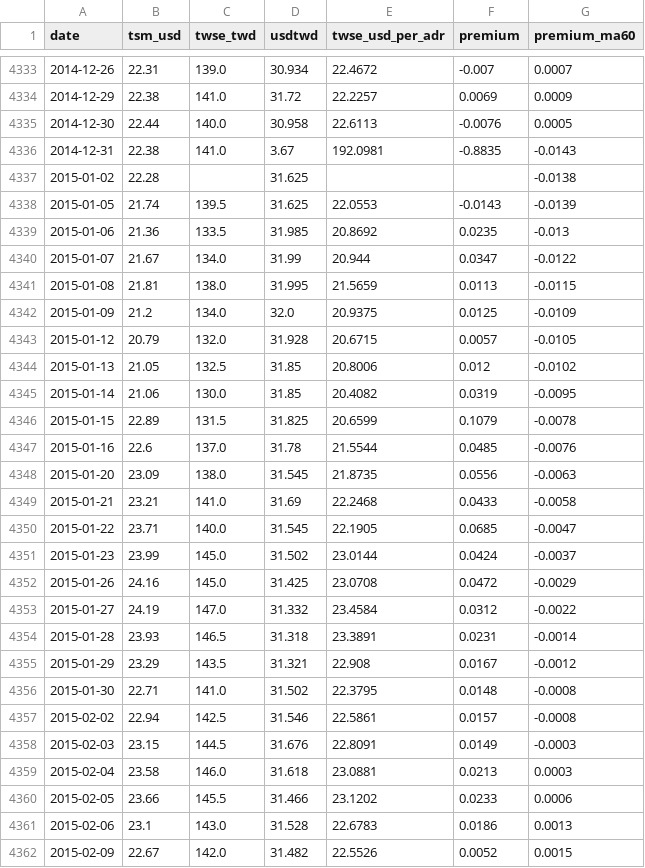
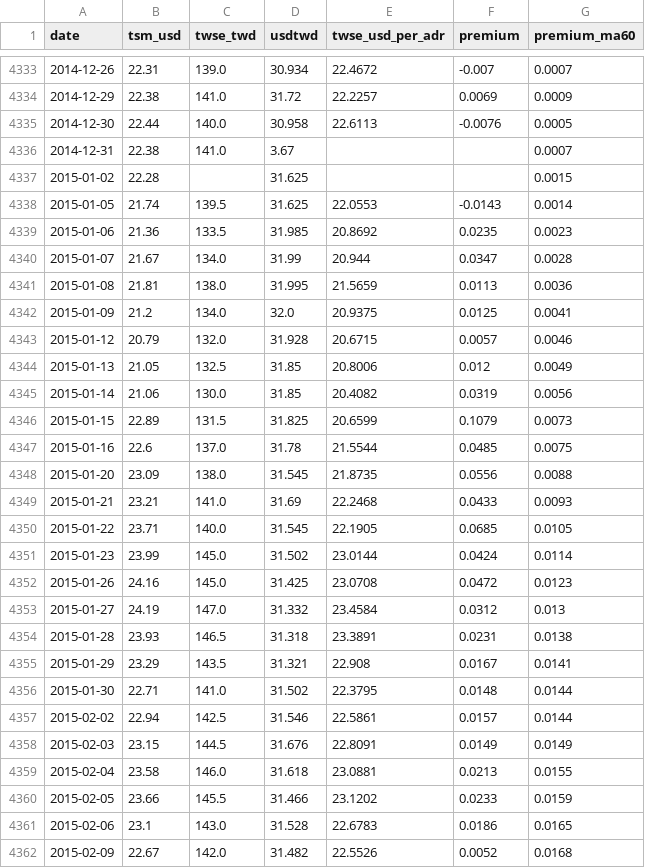
Before and after one commit to dykim0210/tsmc-adr-premium, a CSV file: data/tsmc_adr_premium.csv, drawn as a sheet; only a part is shown, gaps mark what is left out; the diff covers the shown part only.

```diff
--- a/data/tsmc_adr_premium.csv
+++ b/data/tsmc_adr_premium.csv
@@ -4335,28 +4335,28 @@
 2014-12-30,22.44,140.0,30.958,22.6113,-0.0076,0.0005
-2014-12-31,22.38,141.0,3.67,192.0981,-0.8835,-0.0143
-2015-01-02,22.28,,31.625,,,-0.0138
-2015-01-05,21.74,139.5,31.625,22.0553,-0.0143,-0.0139
-2015-01-06,21.36,133.5,31.985,20.8692,0.0235,-0.013
-2015-01-07,21.67,134.0,31.99,20.944,0.0347,-0.0122
-2015-01-08,21.81,138.0,31.995,21.5659,0.0113,-0.0115
-2015-01-09,21.2,134.0,32.0,20.9375,0.0125,-0.0109
-2015-01-12,20.79,132.0,31.928,20.6715,0.0057,-0.0105
-2015-01-13,21.05,132.5,31.85,20.8006,0.012,-0.0102
-2015-01-14,21.06,130.0,31.85,20.4082,0.0319,-0.0095
-2015-01-15,22.89,131.5,31.825,20.6599,0.1079,-0.0078
-2015-01-16,22.6,137.0,31.78,21.5544,0.0485,-0.0076
-2015-01-20,23.09,138.0,31.545,21.8735,0.0556,-0.0063
-2015-01-21,23.21,141.0,31.69,22.2468,0.0433,-0.0058
-2015-01-22,23.71,140.0,31.545,22.1905,0.0685,-0.0047
-2015-01-23,23.99,145.0,31.502,23.0144,0.0424,-0.0037
-2015-01-26,24.16,145.0,31.425,23.0708,0.0472,-0.0029
-2015-01-27,24.19,147.0,31.332,23.4584,0.0312,-0.0022
-2015-01-28,23.93,146.5,31.318,23.3891,0.0231,-0.0014
-2015-01-29,23.29,143.5,31.321,22.908,0.0167,-0.0012
-2015-01-30,22.71,141.0,31.502,22.3795,0.0148,-0.0008
-2015-02-02,22.94,142.5,31.546,22.5861,0.0157,-0.0008
-2015-02-03,23.15,144.5,31.676,22.8091,0.0149,-0.0003
-2015-02-04,23.58,146.0,31.618,23.0881,0.0213,0.0003
-2015-02-05,23.66,145.5,31.466,23.1202,0.0233,0.0006
-2015-02-06,23.1,143.0,31.528,22.6783,0.0186,0.0013
-2015-02-09,22.67,142.0,31.482,22.5526,0.0052,0.0015
+2014-12-31,22.38,141.0,3.67,,,0.0007
+2015-01-02,22.28,,31.625,,,0.0015
+2015-01-05,21.74,139.5,31.625,22.0553,-0.0143,0.0014
+2015-01-06,21.36,133.5,31.985,20.8692,0.0235,0.0023
+2015-01-07,21.67,134.0,31.99,20.944,0.0347,0.0028
+2015-01-08,21.81,138.0,31.995,21.5659,0.0113,0.0036
+2015-01-09,21.2,134.0,32.0,20.9375,0.0125,0.0041
+2015-01-12,20.79,132.0,31.928,20.6715,0.0057,0.0046
+2015-01-13,21.05,132.5,31.85,20.8006,0.012,0.0049
+2015-01-14,21.06,130.0,31.85,20.4082,0.0319,0.0056
+2015-01-15,22.89,131.5,31.825,20.6599,0.1079,0.0073
+2015-01-16,22.6,137.0,31.78,21.5544,0.0485,0.0075
+2015-01-20,23.09,138.0,31.545,21.8735,0.0556,0.0088
+2015-01-21,23.21,141.0,31.69,22.2468,0.0433,0.0093
+2015-01-22,23.71,140.0,31.545,22.1905,0.0685,0.0105
+2015-01-23,23.99,145.0,31.502,23.0144,0.0424,0.0114
+2015-01-26,24.16,145.0,31.425,23.0708,0.0472,0.0123
+2015-01-27,24.19,147.0,31.332,23.4584,0.0312,0.013
+2015-01-28,23.93,146.5,31.318,23.3891,0.0231,0.0138
+2015-01-29,23.29,143.5,31.321,22.908,0.0167,0.0141
+2015-01-30,22.71,141.0,31.502,22.3795,0.0148,0.0144
+2015-02-02,22.94,142.5,31.546,22.5861,0.0157,0.0144
+2015-02-03,23.15,144.5,31.676,22.8091,0.0149,0.0149
+2015-02-04,23.58,146.0,31.618,23.0881,0.0213,0.0155
+2015-02-05,23.66,145.5,31.466,23.1202,0.0233,0.0159
+2015-02-06,23.1,143.0,31.528,22.6783,0.0186,0.0165
+2015-02-09,22.67,142.0,31.482,22.5526,0.0052,0.0168
```
Also changed, not shown: 95 edited cells elsewhere in this file, 1 other file.
